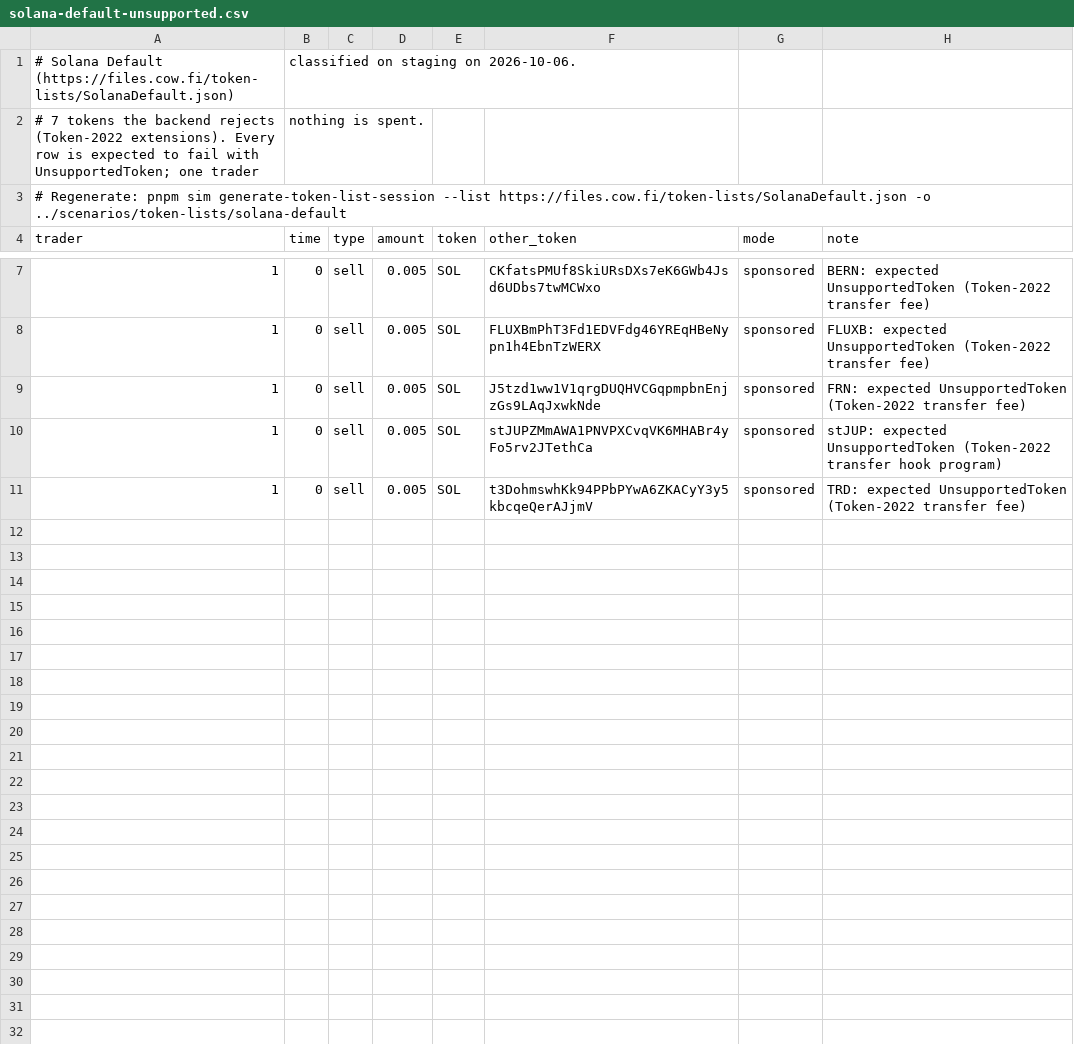
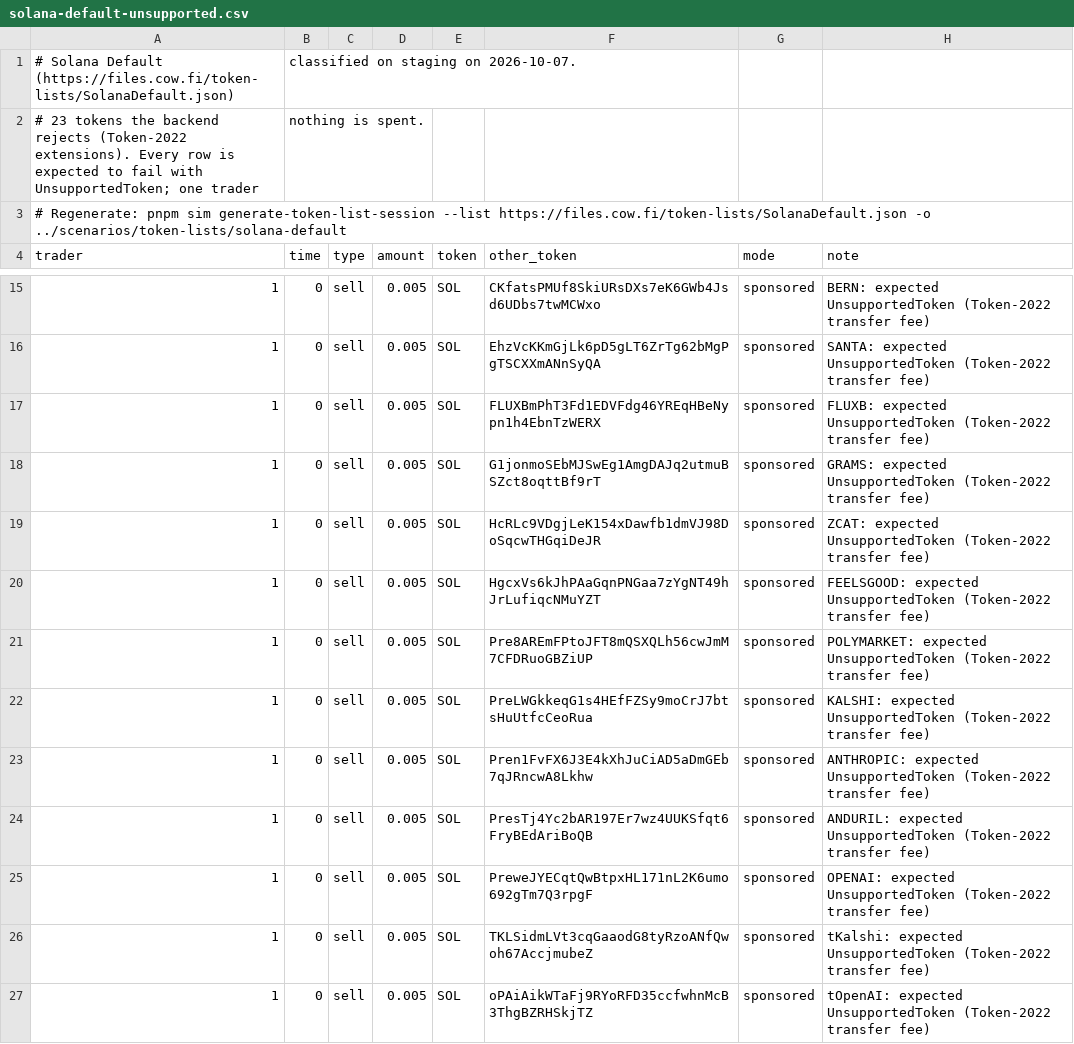
Before and after one commit to anxolin/solana-qos, a CSV file: scenarios/token-lists/solana-default-unsupported.csv, drawn as a sheet; only a part is shown, gaps mark what is left out; the diff covers the shown part only.

```diff
--- a/scenarios/token-lists/solana-default-unsupported.csv
+++ b/scenarios/token-lists/solana-default-unsupported.csv
@@ -1,3 +1,3 @@
-# Solana Default (https://files.cow.fi/token-lists/SolanaDefault.json), classified on staging on 2026-10-06.
-# 7 tokens the backend rejects (Token-2022 extensions). Every row is expected to fail with UnsupportedToken; one trader, nothing is spent.
+# Solana Default (https://files.cow.fi/token-lists/SolanaDefault.json), classified on staging on 2026-10-07.
+# 23 tokens the backend rejects (Token-2022 extensions). Every row is expected to fail with UnsupportedToken; one trader, nothing is spent.
 # Regenerate: pnpm sim generate-token-list-session --list https://files.cow.fi/token-lists/SolanaDefault.json -o ../scenarios/token-lists/solana-default
@@ -7,5 +15,13 @@ trader,time,type,amount,token,other_token,mode,note
 1,0,sell,0.005,SOL,CKfatsPMUf8SkiURsDXs7eK6GWb4Jsd6UDbs7twMCWxo,sponsored,BERN: expected UnsupportedToken (Token-2022 transfer fee)
+1,0,sell,0.005,SOL,EhzVcKKmGjLk6pD5gLT6ZrTg62bMgPgTSCXXmANnSyQA,sponsored,SANTA: expected UnsupportedToken (Token-2022 transfer fee)
 1,0,sell,0.005,SOL,FLUXBmPhT3Fd1EDVFdg46YREqHBeNypn1h4EbnTzWERX,sponsored,FLUXB: expected UnsupportedToken (Token-2022 transfer fee)
-1,0,sell,0.005,SOL,J5tzd1ww1V1qrgDUQHVCGqpmpbnEnjzGs9LAqJxwkNde,sponsored,FRN: expected UnsupportedToken (Token-2022 transfer fee)
-1,0,sell,0.005,SOL,stJUPZMmAWA1PNVPXCvqVK6MHABr4yFo5rv2JTethCa,sponsored,stJUP: expected UnsupportedToken (Token-2022 transfer hook program)
-1,0,sell,0.005,SOL,t3DohmswhKk94PPbPYwA6ZKACyY3y5kbcqeQerAJjmV,sponsored,TRD: expected UnsupportedToken (Token-2022 transfer fee)
+1,0,sell,0.005,SOL,G1jonmoSEbMJSwEg1AmgDAJq2utmuBSZct8oqttBf9rT,sponsored,GRAMS: expected UnsupportedToken (Token-2022 transfer fee)
+1,0,sell,0.005,SOL,HcRLc9VDgjLeK154xDawfb1dmVJ98DoSqcwTHGqiDeJR,sponsored,ZCAT: expected UnsupportedToken (Token-2022 transfer fee)
+1,0,sell,0.005,SOL,HgcxVs6kJhPAaGqnPNGaa7zYgNT49hJrLufiqcNMuYZT,sponsored,FEELSGOOD: expected UnsupportedToken (Token-2022 transfer fee)
+1,0,sell,0.005,SOL,Pre8AREmFPtoJFT8mQSXQLh56cwJmM7CFDRuoGBZiUP,sponsored,POLYMARKET: expected UnsupportedToken (Token-2022 transfer fee)
+1,0,sell,0.005,SOL,PreLWGkkeqG1s4HEfFZSy9moCrJ7btsHuUtfcCeoRua,sponsored,KALSHI: expected UnsupportedToken (Token-2022 transfer fee)
+1,0,sell,0.005,SOL,Pren1FvFX6J3E4kXhJuCiAD5aDmGEb7qJRncwA8Lkhw,sponsored,ANTHROPIC: expected UnsupportedToken (Token-2022 transfer fee)
+1,0,sell,0.005,SOL,PresTj4Yc2bAR197Er7wz4UUKSfqt6FryBEdAriBoQB,sponsored,ANDURIL: expected UnsupportedToken (Token-2022 transfer fee)
+1,0,sell,0.005,SOL,PreweJYECqtQwBtpxHL171nL2K6umo692gTm7Q3rpgF,sponsored,OPENAI: expected UnsupportedToken (Token-2022 transfer fee)
+1,0,sell,0.005,SOL,TKLSidmLVt3cqGaaodG8tyRzoANfQwoh67AccjmubeZ,sponsored,tKalshi: expected UnsupportedToken (Token-2022 transfer fee)
+1,0,sell,0.005,SOL,oPAiAikWTaFj9RYoRFD35ccfwhnMcB3ThgBZRHSkjTZ,sponsored,tOpenAI: expected UnsupportedToken (Token-2022 transfer fee)
```
Also changed, not shown: 8 added rows elsewhere in this file, scenarios/token-2022/all.csv, scenarios/token-lists/solana-default-no-route.csv, 36 other files.
